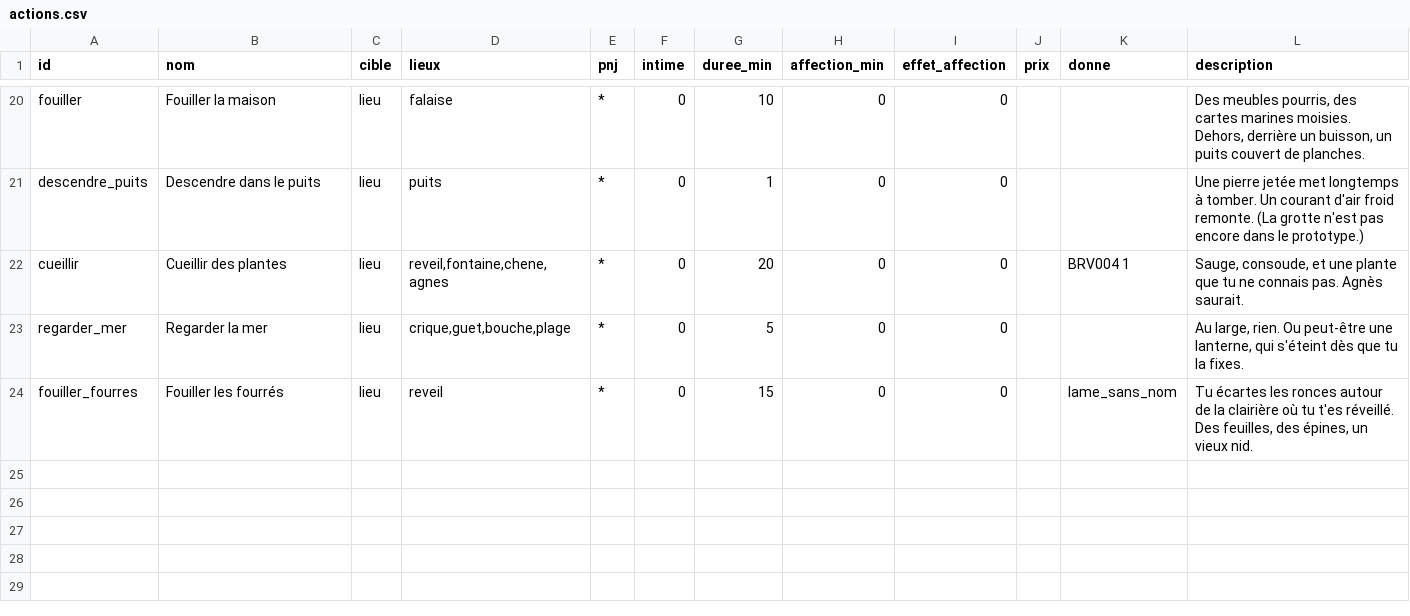
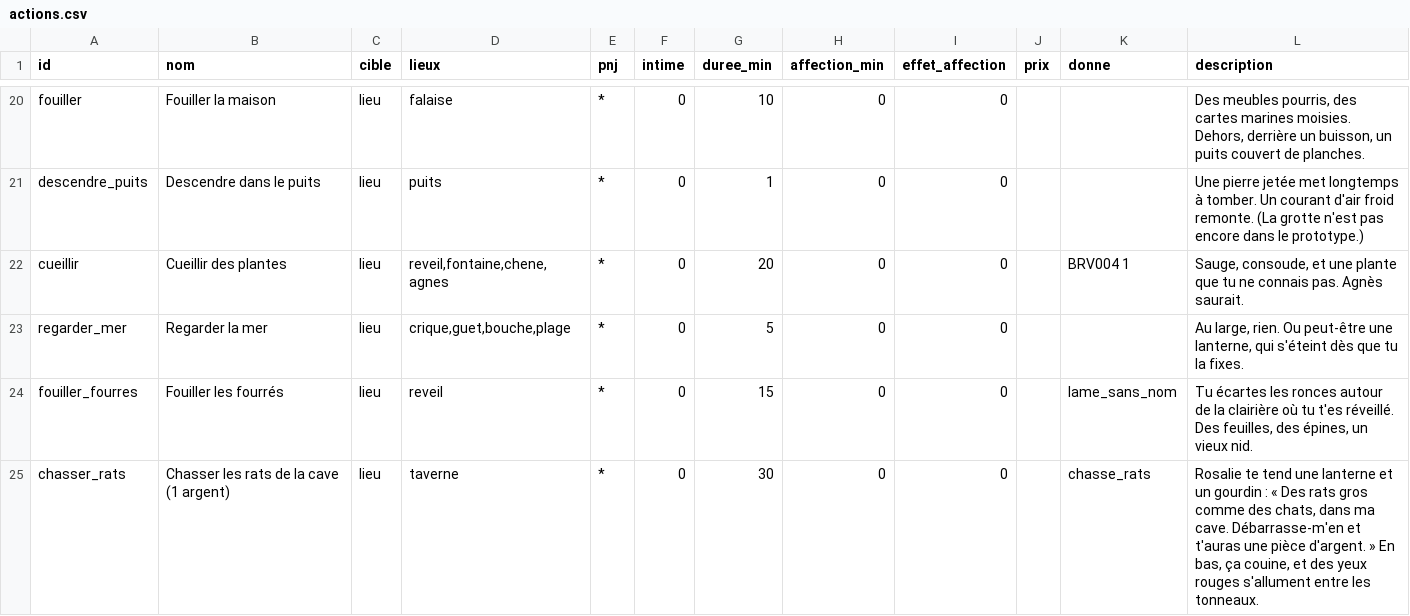
Before and after one commit to triphopsama/test, a CSV file: brumeval/data/actions.csv, drawn as a sheet; only a part is shown, gaps mark what is left out; the diff names each change by its address in the sheet, - before the commit and + after, or states it on an @@ line.

```diff
--- a/brumeval/data/actions.csv
+++ b/brumeval/data/actions.csv
+row 25: chasser_rats | Chasser les rats de la cave (1 argent) | lieu | taverne | * | 0 | 30 | 0 | 0 |  | chasse_rats | Rosalie te tend une lanterne et un gourdin : « Des rats gros comme des chats, dans ma cave. Débarrasse-m'en et t'auras une pièce d'argent. » En bas, ça couine, et des yeux rouges s'allument entre les tonneaux.
```
Also changed, not shown: brumeval/data/objets.csv, 15 other files.
